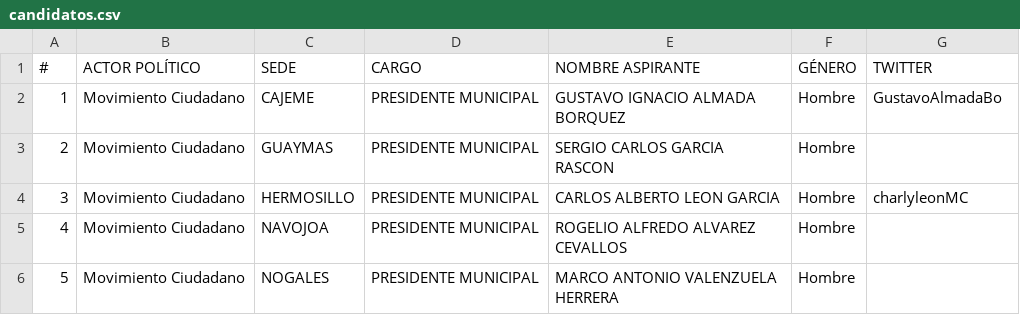
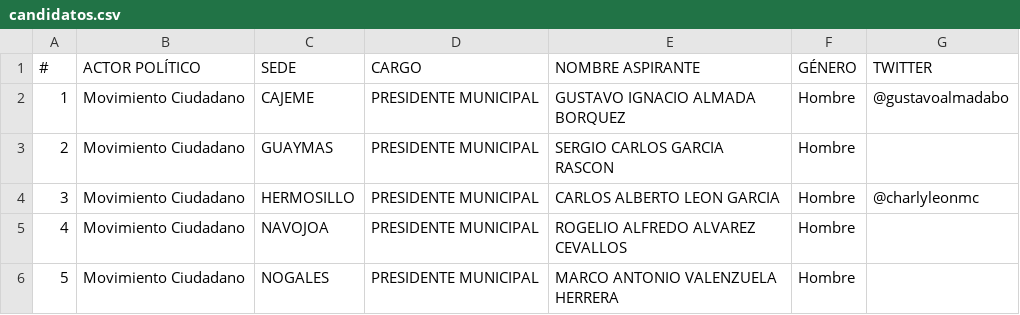
Before and after one commit to jpsotob/recursos, a CSV file: candidatos.csv, drawn as a sheet; only a part is shown; the diff covers the shown part only.

```diff
--- a/candidatos.csv
+++ b/candidatos.csv
@@ -1,5 +1,5 @@
 #,ACTOR POLÍTICO,SEDE,CARGO,NOMBRE ASPIRANTE,GÉNERO,TWITTER
-1,Movimiento Ciudadano,CAJEME,PRESIDENTE MUNICIPAL,GUSTAVO IGNACIO ALMADA BORQUEZ,Hombre,GustavoAlmadaBo
+1,Movimiento Ciudadano,CAJEME,PRESIDENTE MUNICIPAL,GUSTAVO IGNACIO ALMADA BORQUEZ,Hombre,@gustavoalmadabo
 2,Movimiento Ciudadano,GUAYMAS,PRESIDENTE MUNICIPAL,SERGIO CARLOS GARCIA RASCON,Hombre,
-3,Movimiento Ciudadano,HERMOSILLO,PRESIDENTE MUNICIPAL,CARLOS ALBERTO LEON GARCIA,Hombre,charlyleonMC
+3,Movimiento Ciudadano,HERMOSILLO,PRESIDENTE MUNICIPAL,CARLOS ALBERTO LEON GARCIA,Hombre,@charlyleonmc
 4,Movimiento Ciudadano,NAVOJOA,PRESIDENTE MUNICIPAL,ROGELIO ALFREDO ALVAREZ CEVALLOS,Hombre,
```
Also changed, not shown: 14 edited cells elsewhere in this file, 2 other files.
